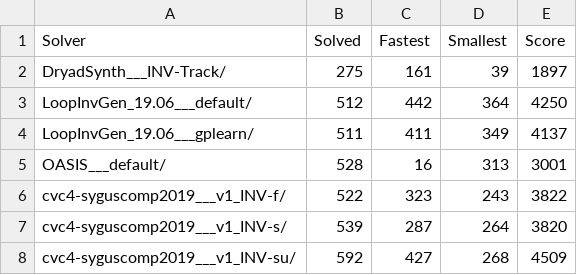
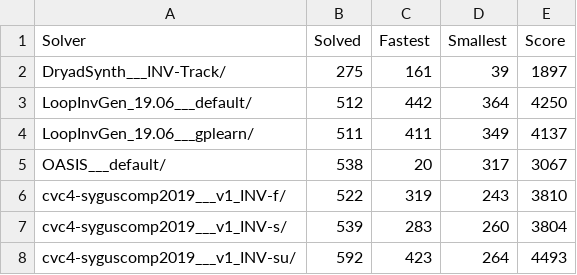
Before and after one commit to SyGuS-Org/tools, a CSV file: 2019/results/results-txt/Inv_Track-summary.csv, drawn as a sheet.

```diff
--- a/2019/results/results-txt/Inv_Track-summary.csv
+++ b/2019/results/results-txt/Inv_Track-summary.csv
@@ -4,5 +4,5 @@ LoopInvGen_19.06___default/,512,442,364,4250
 LoopInvGen_19.06___gplearn/,511,411,349,4137
-OASIS___default/,528,16,313,3001
-cvc4-syguscomp2019___v1_INV-f/,522,323,243,3822
-cvc4-syguscomp2019___v1_INV-s/,539,287,264,3820
-cvc4-syguscomp2019___v1_INV-su/,592,427,268,4509
+OASIS___default/,538,20,317,3067
+cvc4-syguscomp2019___v1_INV-f/,522,319,243,3810
+cvc4-syguscomp2019___v1_INV-s/,539,283,260,3804
+cvc4-syguscomp2019___v1_INV-su/,592,423,264,4493
```
Also changed, not shown: 2019/results/results-txt/results-Inv_Track.csv, 2019/results/results-txt/results-PBE_SLIA_Track.csv, 1 other file.
